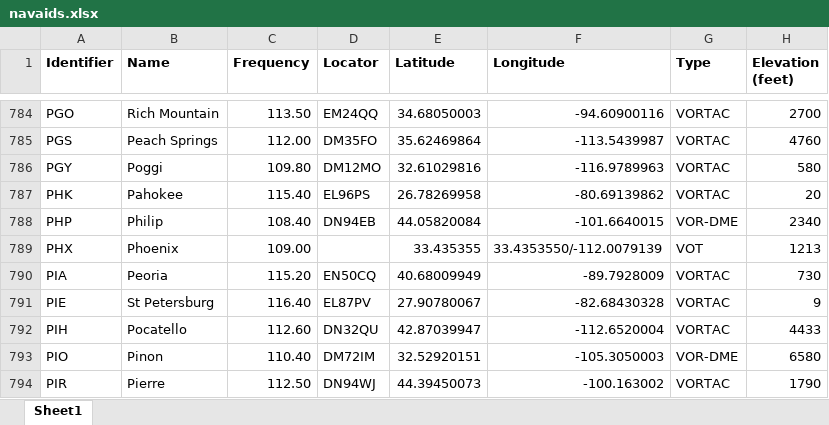
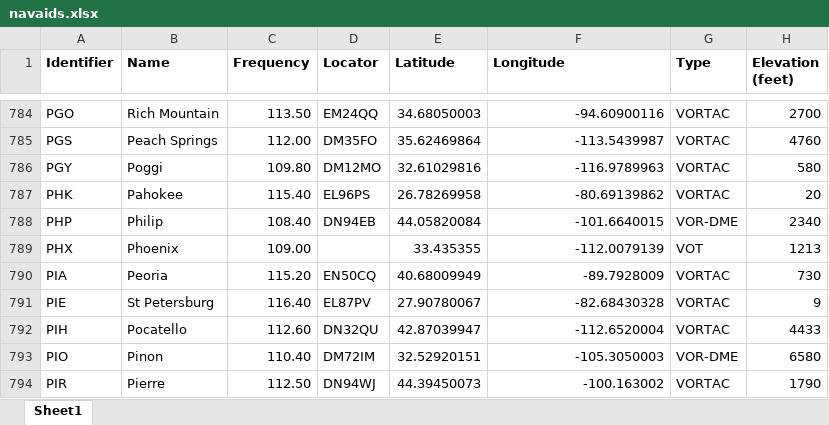
Before and after one commit to 60south/navaids, an Excel workbook: navaids.xlsx, sheet Sheet1, drawn as a sheet; only a part is shown, gaps mark what is left out; values as stored, in another font and other column widths than the file's, no borders; the diff names each change by its address in the sheet, - before the commit and + after, or states it on an @@ line.

Commit message:
Add files via upload

```diff
--- a/navaids.xlsx (sheet Sheet1)
+++ b/navaids.xlsx (sheet Sheet1)
-F789 (Longitude): 33.4353550/-112.0079139
+F789 (Longitude): -112.0079139
```
